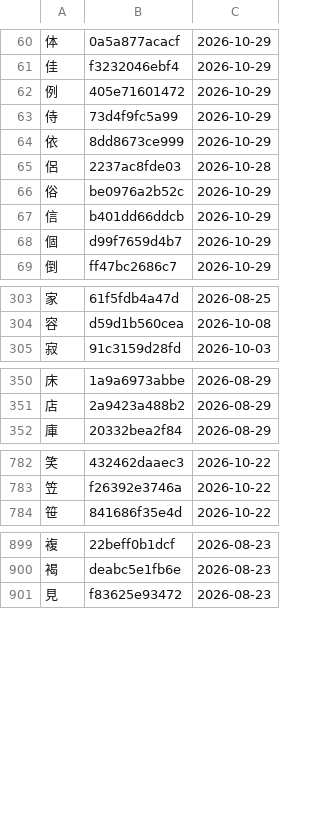
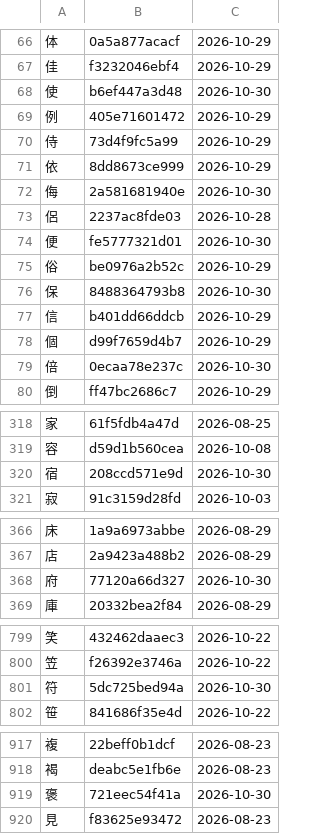
Before and after one commit to george-hawkins/anki-decks, a TSV file: .claude/skills/rtk-caretaker/audited.tsv, drawn as a sheet; only a part is shown, gaps mark what is left out; the diff covers the shown part only.

```diff
--- a/.claude/skills/rtk-caretaker/audited.tsv
+++ b/.claude/skills/rtk-caretaker/audited.tsv
@@ -61,2 +67,3 @@
 佳	f3232046ebf4	2026-10-29
+使	b6ef447a3d48	2026-10-30
 例	405e71601472	2026-10-29
@@ -64,6 +71,10 @@
 依	8dd8673ce999	2026-10-29
+侮	2a581681940e	2026-10-30
 侶	2237ac8fde03	2026-10-28
+便	fe5777321d01	2026-10-30
 俗	be0976a2b52c	2026-10-29
+保	8488364793b8	2026-10-30
 信	b401dd66ddcb	2026-10-29
 個	d99f7659d4b7	2026-10-29
+倍	0ecaa78e237c	2026-10-30
 倒	ff47bc2686c7	2026-10-29
@@ -304,2 +319,3 @@
 容	d59d1b560cea	2026-10-08
+宿	208ccd571e9d	2026-10-30
 寂	91c3159d28fd	2026-10-03
@@ -351,2 +367,3 @@
 店	2a9423a488b2	2026-08-29
+府	77120a66d327	2026-10-30
 庫	20332bea2f84	2026-08-29
@@ -783,2 +800,3 @@
 笠	f26392e3746a	2026-10-22
+符	5dc725bed94a	2026-10-30
 笹	841686f35e4d	2026-10-22
@@ -900,2 +918,3 @@
 褐	deabc5e1fb6e	2026-08-23
+褒	721eec54f41a	2026-10-30
 見	f83625e93472	2026-08-23
```
Also changed, not shown: 11 added rows elsewhere in this file, 2 other files.
